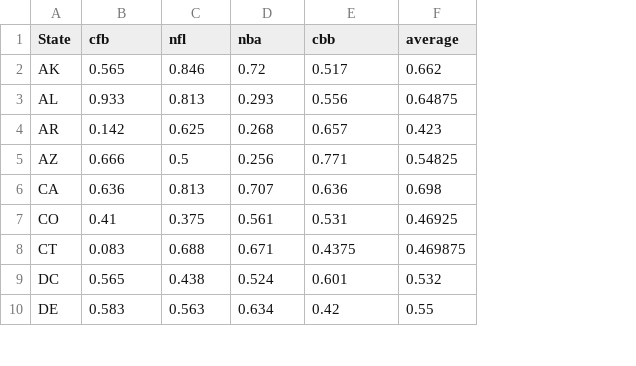
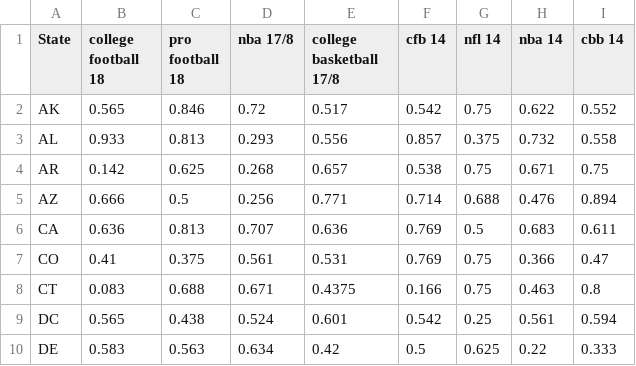
Before and after one commit to Abelay02/CS109a-Final-Project, a CSV file: sports_data.csv, drawn as a sheet; only a part is shown; removed rows and columns are numbered as before the commit, all else as after; the diff names each change by its address in the sheet, - before the commit and + after, or states it on an @@ line.

Commit message:
Added 2014

```diff
--- a/sports_data.csv
+++ b/sports_data.csv
-column F (average), rows 2-10: 0.662 | 0.64875 | 0.423 | 0.54825 | 0.698 | 0.46925 | 0.469875 | 0.532 | 0.55
+column F (cfb 14), rows 2-10: 0.542 | 0.857 | 0.538 | 0.714 | 0.769 | 0.769 | 0.166 | 0.542 | 0.5
+column G (nfl 14), rows 2-10: 0.75 | 0.375 | 0.75 | 0.688 | 0.5 | 0.75 | 0.75 | 0.25 | 0.625
+column H (nba 14), rows 2-10: 0.622 | 0.732 | 0.671 | 0.476 | 0.683 | 0.366 | 0.463 | 0.561 | 0.22
+column I (cbb 14), rows 2-10: 0.552 | 0.558 | 0.75 | 0.894 | 0.611 | 0.47 | 0.8 | 0.594 | 0.333
-B1: cfb
+B1: college football 18
-C1: nfl
+C1: pro football 18
-D1: nba
+D1: nba 17/8
-E1: cbb
+E1: college basketball 17/8
```
